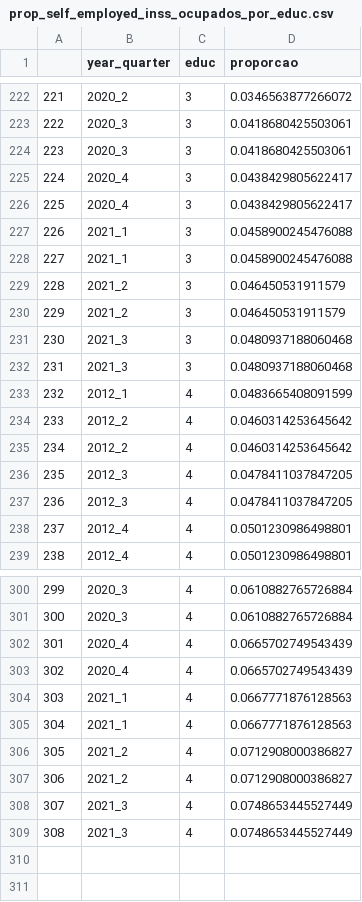
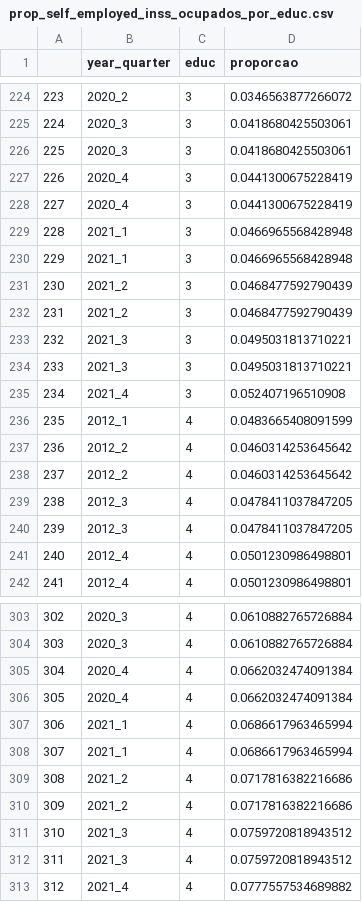
Before and after one commit to FredieDidier/Monografia, a CSV file: input/prop_self_employed_inss_ocupados_por_educ.csv, drawn as a sheet; only a part is shown, gaps mark what is left out; addresses are those after the commit; the diff covers the shown part only; the diff names each change by its address in the sheet, - before the commit and + after, or states it on an @@ line.

```diff
--- a/input/prop_self_employed_inss_ocupados_por_educ.csv
+++ b/input/prop_self_employed_inss_ocupados_por_educ.csv
@@ column A renumbered between rows 80 and 312 @@
-D227:D228 (proporcao): 0.0438429805622417
+D227:D228 (proporcao): 0.0441300675228419
-D229:D230 (proporcao): 0.0458900245476088
+D229:D230 (proporcao): 0.0466965568428948
-D231:D232 (proporcao): 0.046450531911579
+D231:D232 (proporcao): 0.0468477592790439
-D233:D234 (proporcao): 0.0480937188060468
+D233:D234 (proporcao): 0.0495031813710221
+row 235: 234 | 2021_4 | 3 | 0.052407196510908
-D305:D306 (proporcao): 0.0665702749543439
+D305:D306 (proporcao): 0.0662032474091384
-D307:D308 (proporcao): 0.0667771876128563
+D307:D308 (proporcao): 0.0686617963465994
-D309:D310 (proporcao): 0.0712908000386827
+D309:D310 (proporcao): 0.0717816382216686
-D311:D312 (proporcao): 0.0748653445527449
+D311:D312 (proporcao): 0.0759720818943512
+row 313: 312 | 2021_4 | 4 | 0.0777557534689882
```
Also changed, not shown: 2 added rows and 16 edited cells elsewhere in this file, input/prop_cart_ass_ocupados_por_educ.csv, input/prop_s_cart_ass_ocupados_por_educ.csv, 13 other files.
